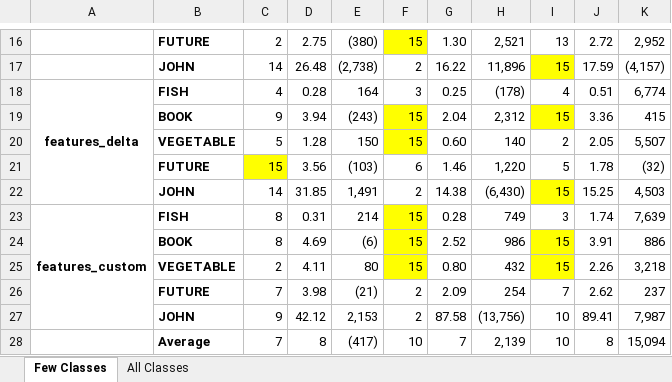
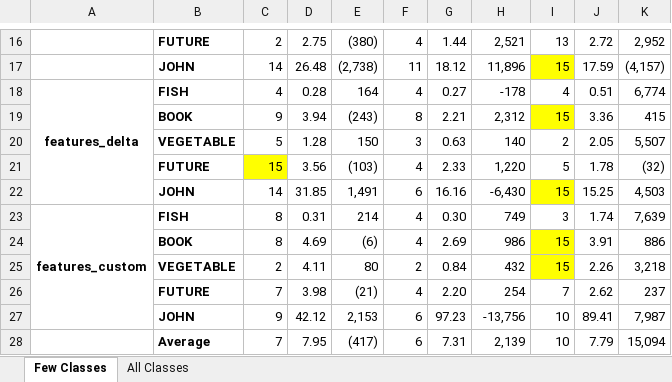
Before and after one commit to a35931chi/AIND-Sign-Language-Recognizer, an Excel workbook: Selector Summary.xlsx, sheet Few Classes, drawn as a sheet; only a part is shown, gaps mark what is left out; values as stored, in another font and other column widths than the file's, no borders; the diff covers the shown part only; the diff names each change by its address in the sheet, - before the commit and + after, or states it on an @@ line.

```diff
--- a/Selector Summary.xlsx (sheet Few Classes)
+++ b/Selector Summary.xlsx (sheet Few Classes)
-F16 fill: #FFFF00
+F16 fill: none
-F16: 15
+F16: 4
-G16: 1.30
+G16: 1.44
-F17: 2
+F17: 11
-G17: 16.22
+G17: 18.12
-F18: 3
+F18: 4
-G18: 0.25
+G18: 0.27
-H18: (178)
+H18: -178
-F19: 15
+F19: 8
-F19:F20 fill: #FFFF00
+F19:F20 fill: none
-G19: 2.04
+G19: 2.21
-F20: 15
+F20: 3
-G20: 0.60
+G20: 0.63
-F21: 6
+F21: 4
-G21: 1.46
+G21: 2.33
-F22: 2
+F22: 6
-G22: 14.38
+G22: 16.16
-H22: (6,430)
+H22: -6,430
-F23:F24: 15
+F23:F24: 4
-F23:F25 fill: #FFFF00
+F23:F25 fill: none
-G23: 0.28
+G23: 0.30
-G24: 2.52
+G24: 2.69
-F25: 15
+F25: 2
-G25: 0.80
+G25: 0.84
-F26: 2
+F26: 4
-G26: 2.09
+G26: 2.20
-F27: 2
+F27: 6
-G27: 87.58
+G27: 97.23
-H27: (13,756)
+H27: -13,756
-D28: 8
+D28: 7.95
-F28: 10
+F28: 6
-G28: 7
+G28: 7.31
-J28: 8
+J28: 7.79
```
Also changed, not shown: 27 edited cells and cell formats elsewhere in this sheet, sheet All Classes, 5 other files.
